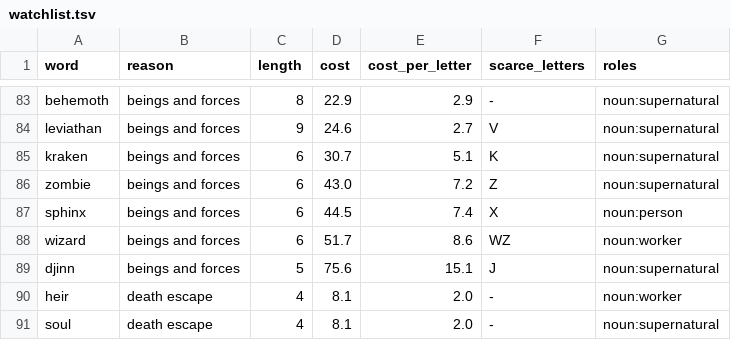
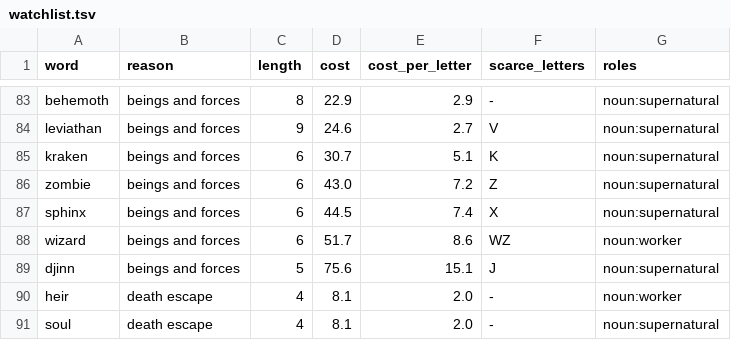
Before and after one commit to oneisnotprime/LastWord, a TSV file: data/watchlist.tsv, drawn as a sheet; only a part is shown, gaps mark what is left out; the diff covers the shown part only.

```diff
--- a/data/watchlist.tsv
+++ b/data/watchlist.tsv
@@ -86,3 +86,3 @@ kraken	beings and forces	6	30.7	5.1	K	noun:supernatural
 zombie	beings and forces	6	43.0	7.2	Z	noun:supernatural
-sphinx	beings and forces	6	44.5	7.4	X	noun:person
+sphinx	beings and forces	6	44.5	7.4	X	noun:supernatural
 wizard	beings and forces	6	51.7	8.6	WZ	noun:worker
```
Also changed, not shown: 8 edited cells elsewhere in this file, data/demo_candidates.tsv, 41 other files.
